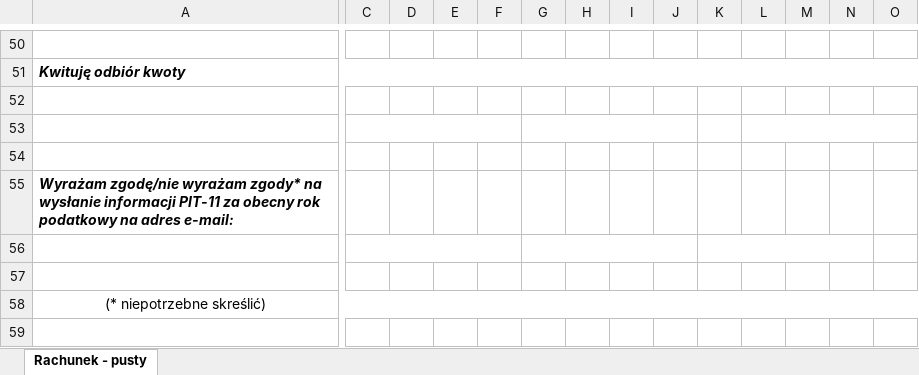
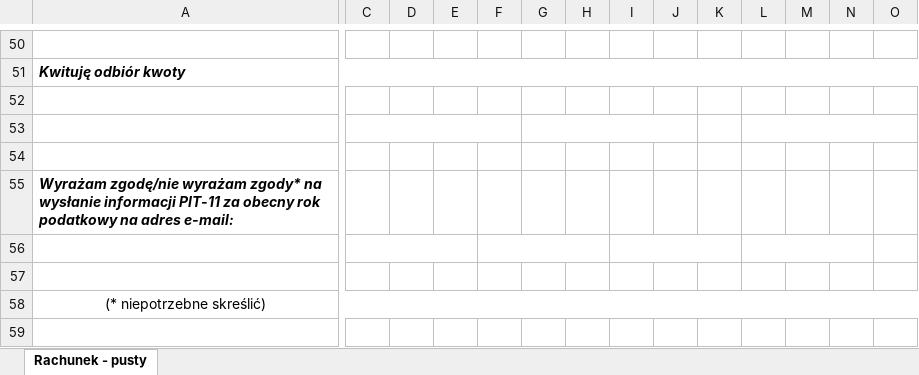
Before and after one commit to sudoku648/meczyki, an Excel workbook: src/Resource/blank-bill.xlsx, sheet Rachunek - pusty, drawn as a sheet; only a part is shown, gaps mark what is left out; values as stored, in another font and other column widths than the file's, no borders; charts and pictures not drawn; the diff covers the shown part only; the diff names each change by its address in the sheet, - before the commit and + after, or states it on an @@ line.

Commit message:
Match game bill tweaks

```diff
--- a/src/Resource/blank-bill.xlsx (sheet Rachunek - pusty)
+++ b/src/Resource/blank-bill.xlsx (sheet Rachunek - pusty)
-C56:F56 merged
+C56:E56 merged
+F56:H56 merged
-G56:J56 merged
+I56:K56 merged
-K56:N56 merged
+L56:N56 merged
-O56:R56 merged
+O56:Q56 merged
```
Also changed, not shown: merged cells elsewhere in this sheet, 2 other files.
